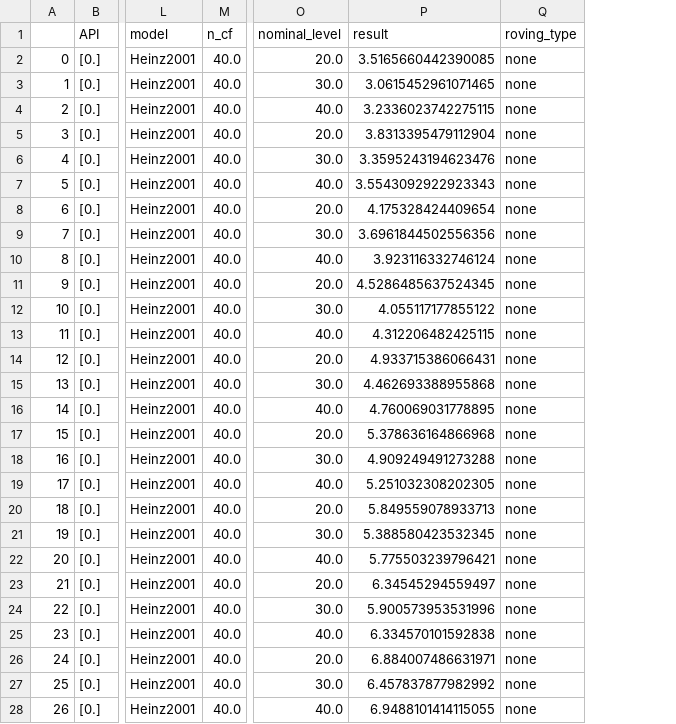
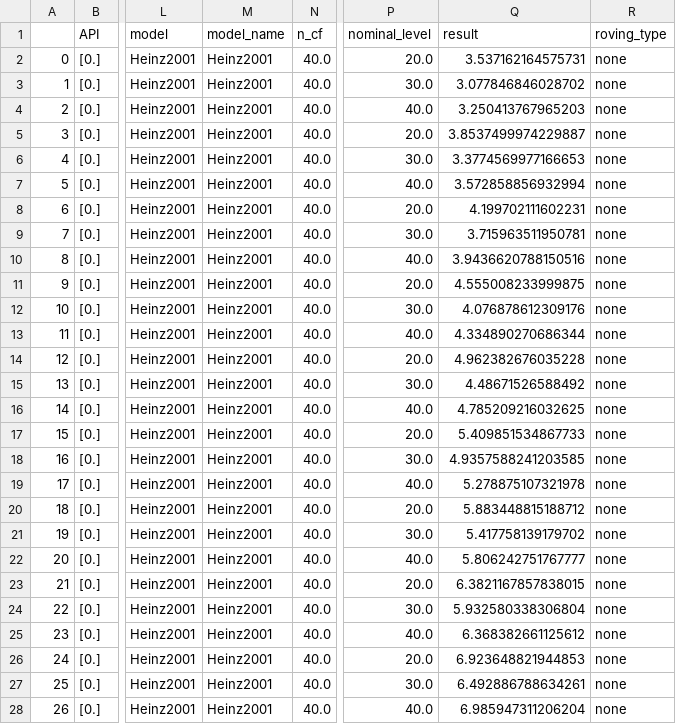
Before and after one commit to guestdaniel/GuestOxenham2022, a CSV file: figure4/Heinz2001_figure4_unroved_RP.csv, drawn as a sheet; only a part is shown, gaps mark what is left out; addresses are those after the commit; the diff covers the shown part only; the diff names each change by its address in the sheet, - before the commit and + after, or states it on an @@ line.

Commit message:
Added vector strength curves and absolute thresholds for zilany and verhulst models

```diff
--- a/figure4/Heinz2001_figure4_unroved_RP.csv
+++ b/figure4/Heinz2001_figure4_unroved_RP.csv
+column M (model_name), rows 2-28: all Heinz2001
-Q2 (result): 3.5165660442390085
+Q2 (result): 3.537162164575731
-Q3 (result): 3.0615452961071465
+Q3 (result): 3.077846846028702
-Q4 (result): 3.2336023742275115
+Q4 (result): 3.250413767965203
-Q5 (result): 3.8313395479112904
+Q5 (result): 3.8537499974229887
-Q6 (result): 3.3595243194623476
+Q6 (result): 3.3774569977166653
-Q7 (result): 3.5543092922923343
+Q7 (result): 3.572858856932994
-Q8 (result): 4.175328424409654
+Q8 (result): 4.199702111602231
-Q9 (result): 3.6961844502556356
+Q9 (result): 3.715963511950781
-Q10 (result): 3.923116332746124
+Q10 (result): 3.9436620788150516
-Q11 (result): 4.5286485637524345
+Q11 (result): 4.555008233999875
-Q12 (result): 4.055117177855122
+Q12 (result): 4.076878612309176
-Q13 (result): 4.312206482425115
+Q13 (result): 4.334890270686344
-Q14 (result): 4.933715386066431
+Q14 (result): 4.962382676035228
-Q15 (result): 4.462693388955868
+Q15 (result): 4.48671526588492
-Q16 (result): 4.760069031778895
+Q16 (result): 4.785209216032625
-Q17 (result): 5.378636164866968
+Q17 (result): 5.409851534867733
-Q18 (result): 4.909249491273288
+Q18 (result): 4.9357588241203585
-Q19 (result): 5.251032308202305
+Q19 (result): 5.278875107321978
-Q20 (result): 5.849559078933713
+Q20 (result): 5.883448815188712
-Q21 (result): 5.388580423532345
+Q21 (result): 5.417758139179702
-Q22 (result): 5.775503239796421
+Q22 (result): 5.806242751767777
-Q23 (result): 6.34545294559497
+Q23 (result): 6.3821167857838015
-Q24 (result): 5.900573953531996
+Q24 (result): 5.932580338306804
-Q25 (result): 6.334570101592838
+Q25 (result): 6.368382661125612
-Q26 (result): 6.884007486631971
+Q26 (result): 6.923648821944853
-Q27 (result): 6.457837877982992
+Q27 (result): 6.492886788634261
-Q28 (result): 6.9488101414115055
+Q28 (result): 6.985947311206204
```
Also changed, not shown: 45 edited cells elsewhere in this file, figure4/Heinz2001_figure4_unroved_AI.csv, figure5/Heinz2001_figure5_unroved_AI.csv, 24 other files.
